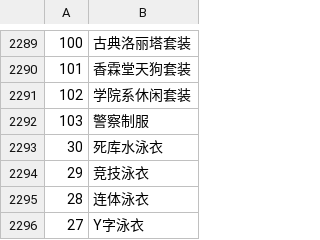
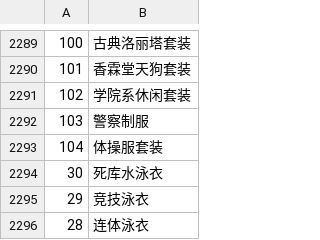
Before and after one commit to Paradox-Phenomenon/EraTW-Magic_DLC, a CSV file: CSV/_Rename.csv, drawn as a sheet; only a part is shown, gaps mark what is left out; the shorter side is filled out with more unchanged rows.

```diff
--- a/CSV/_Rename.csv
+++ b/CSV/_Rename.csv
@@ -2292,2 +2292,3 @@
 103,警察制服
+104,体操服套装
 30,死库水泳衣
```
Also changed, not shown: 14 other files.
